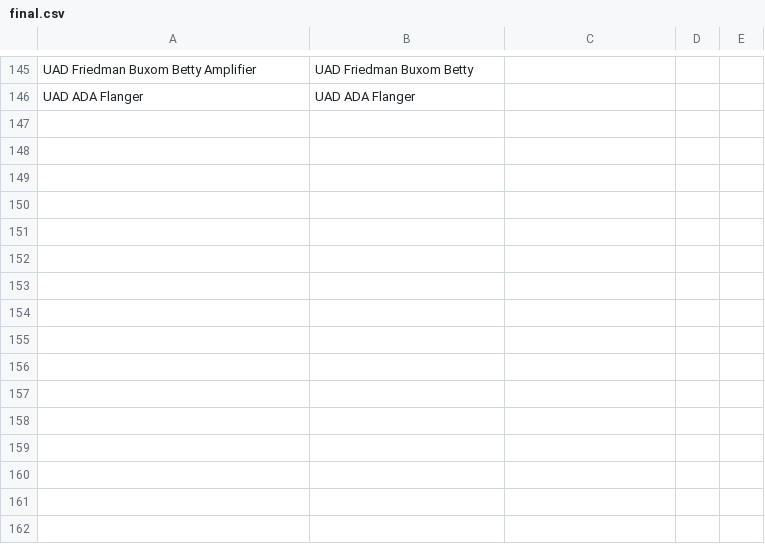
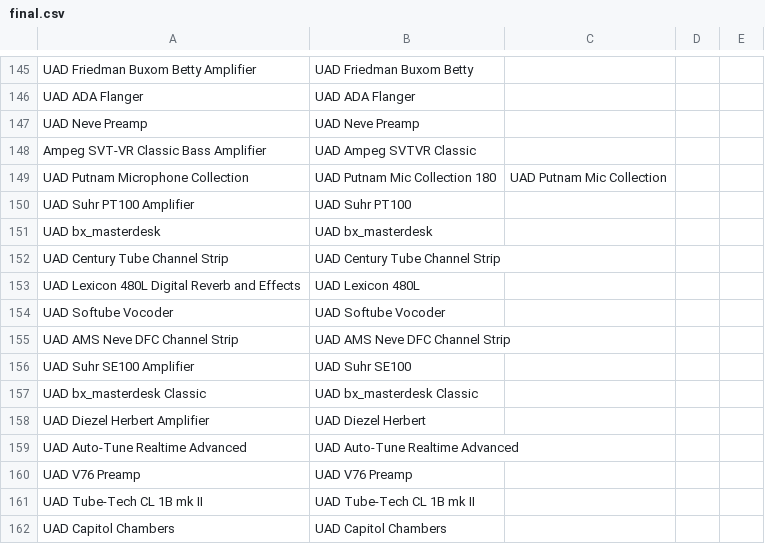
Before and after one commit to dacarneiro/UAD, a CSV file: final.csv, drawn as a sheet; only a part is shown, gaps mark what is left out; the diff names each change by its address in the sheet, - before the commit and + after, or states it on an @@ line.

```diff
--- a/final.csv
+++ b/final.csv
+row 147: UAD Neve Preamp | UAD Neve Preamp
+row 148: Ampeg SVT-VR Classic Bass Amplifier | UAD Ampeg SVTVR Classic
+row 149: UAD Putnam Microphone Collection | UAD Putnam Mic Collection 180 | UAD Putnam Mic Collection
+row 150: UAD Suhr PT100 Amplifier | UAD Suhr PT100
+row 151: UAD bx_masterdesk | UAD bx_masterdesk
+row 152: UAD Century Tube Channel Strip | UAD Century Tube Channel Strip
+row 153: UAD Lexicon 480L Digital Reverb and Effects | UAD Lexicon 480L
+row 154: UAD Softube Vocoder | UAD Softube Vocoder
+row 155: UAD AMS Neve DFC Channel Strip | UAD AMS Neve DFC Channel Strip
+row 156: UAD Suhr SE100 Amplifier | UAD Suhr SE100
+row 157: UAD bx_masterdesk Classic | UAD bx_masterdesk Classic
+row 158: UAD Diezel Herbert Amplifier | UAD Diezel Herbert
+row 159: UAD Auto-Tune Realtime Advanced | UAD Auto-Tune Realtime Advanced
+row 160: UAD V76 Preamp | UAD V76 Preamp
+row 161: UAD Tube-Tech CL 1B mk II | UAD Tube-Tech CL 1B mk II
+row 162: UAD Capitol Chambers | UAD Capitol Chambers
```
Also changed, not shown: 2 other files.
